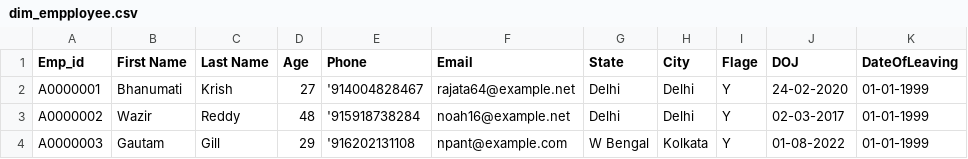
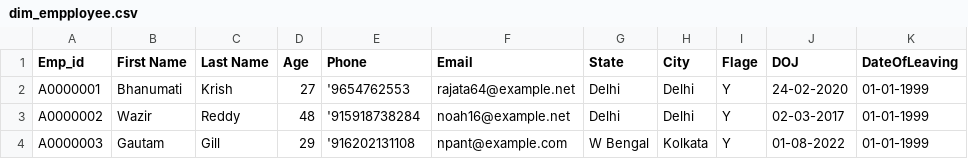
Before and after one commit to dkgupta2505/ogr_data, a CSV file: dim_empployee.csv, drawn as a sheet; only a part is shown; the diff names each change by its address in the sheet, - before the commit and + after, or states it on an @@ line.

Commit message:
Update dim_empployee.csv

```diff
--- a/dim_empployee.csv
+++ b/dim_empployee.csv
-E2 (Phone): '914004828467
+E2 (Phone): '9654762553
```
